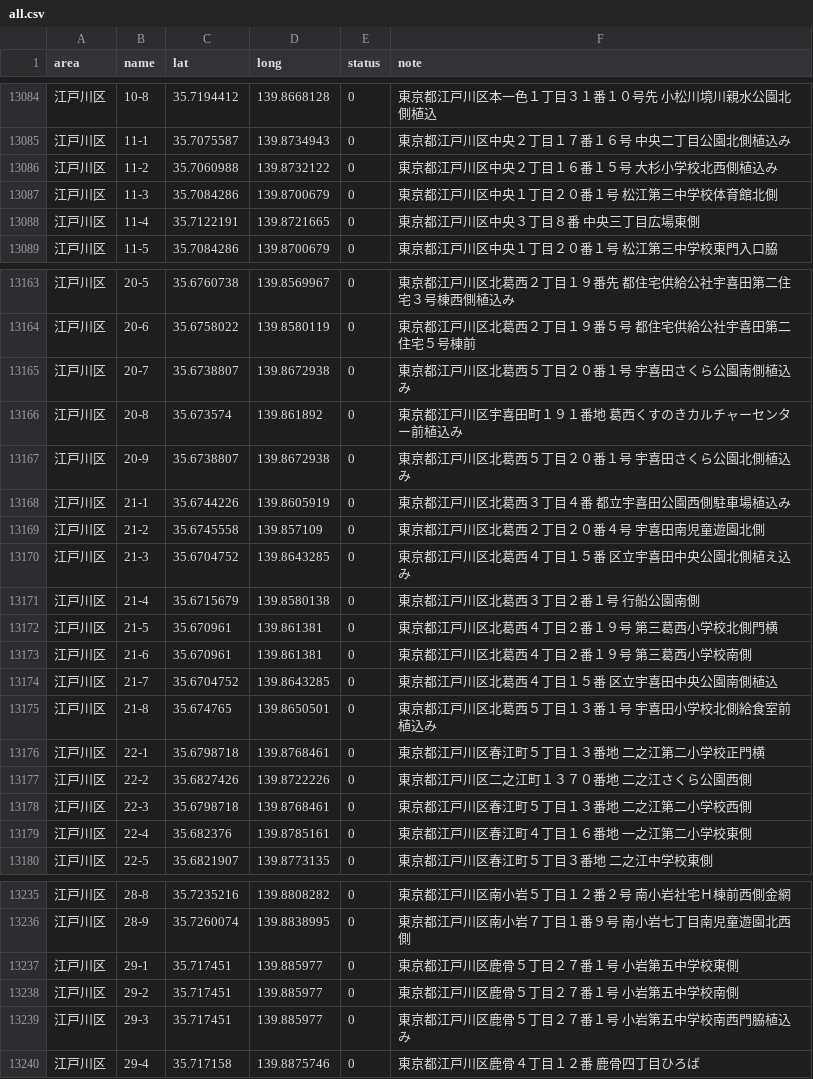
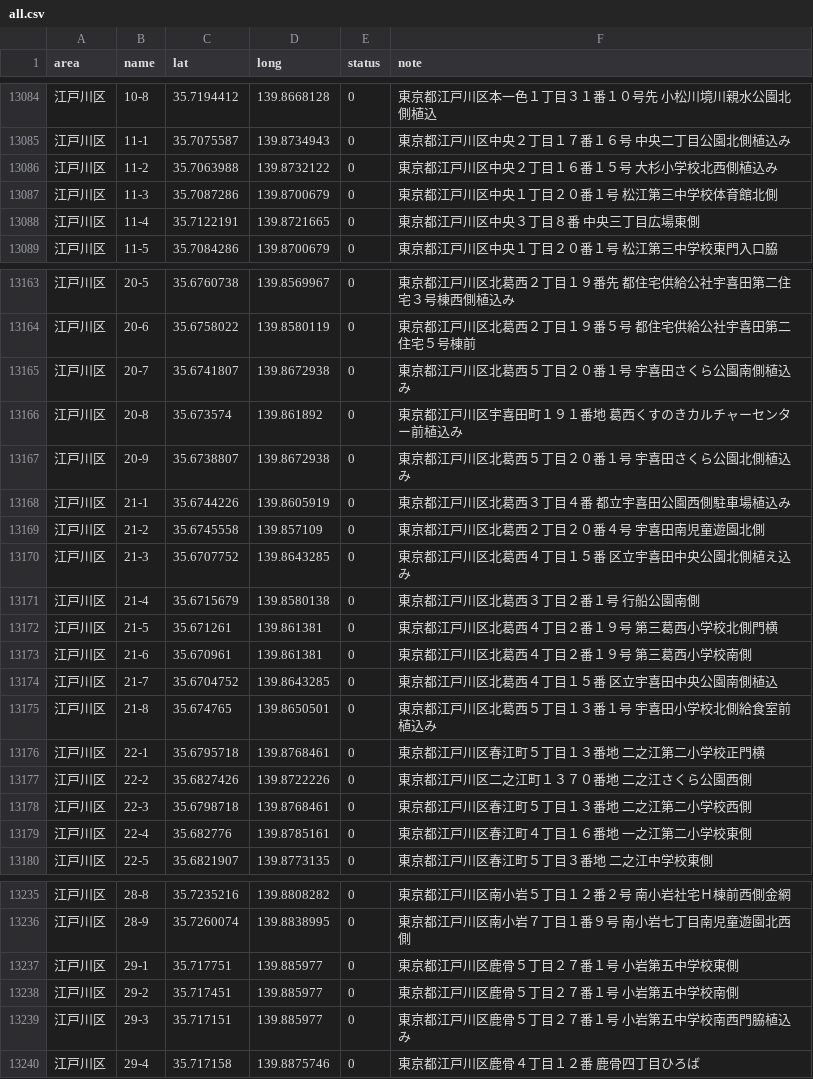
Before and after one commit to yoichifukuda/gogoshiori, a CSV file: public/data/all.csv, drawn as a sheet; only a part is shown, gaps mark what is left out; the diff covers the shown part only.

```diff
--- a/public/data/all.csv
+++ b/public/data/all.csv
@@ -13085,4 +13085,4 @@
 "江戸川区","11-1","35.7075587","139.8734943","0","東京都江戸川区中央２丁目１７番１６号 中央二丁目公園北側植込み"
-"江戸川区","11-2","35.7060988","139.8732122","0","東京都江戸川区中央２丁目１６番１５号 大杉小学校北西側植込み"
-"江戸川区","11-3","35.7084286","139.8700679","0","東京都江戸川区中央１丁目２０番１号 松江第三中学校体育館北側"
+"江戸川区","11-2","35.7063988","139.8732122","0","東京都江戸川区中央２丁目１６番１５号 大杉小学校北西側植込み"
+"江戸川区","11-3","35.7087286","139.8700679","0","東京都江戸川区中央１丁目２０番１号 松江第三中学校体育館北側"
 "江戸川区","11-4","35.7122191","139.8721665","0","東京都江戸川区中央３丁目８番 中央三丁目広場東側"
@@ -13164,3 +13164,3 @@
 "江戸川区","20-6","35.6758022","139.8580119","0","東京都江戸川区北葛西２丁目１９番５号 都住宅供給公社宇喜田第二住宅５号棟前"
-"江戸川区","20-7","35.6738807","139.8672938","0","東京都江戸川区北葛西５丁目２０番１号 宇喜田さくら公園南側植込み"
+"江戸川区","20-7","35.6741807","139.8672938","0","東京都江戸川区北葛西５丁目２０番１号 宇喜田さくら公園南側植込み"
 "江戸川区","20-8","35.673574","139.861892","0","東京都江戸川区宇喜田町１９１番地 葛西くすのきカルチャーセンター前植込み"
@@ -13169,5 +13169,5 @@
 "江戸川区","21-2","35.6745558","139.857109","0","東京都江戸川区北葛西２丁目２０番４号 宇喜田南児童遊園北側"
-"江戸川区","21-3","35.6704752","139.8643285","0","東京都江戸川区北葛西４丁目１５番 区立宇喜田中央公園北側植え込み"
+"江戸川区","21-3","35.6707752","139.8643285","0","東京都江戸川区北葛西４丁目１５番 区立宇喜田中央公園北側植え込み"
 "江戸川区","21-4","35.6715679","139.8580138","0","東京都江戸川区北葛西３丁目２番１号 行船公園南側"
-"江戸川区","21-5","35.670961","139.861381","0","東京都江戸川区北葛西４丁目２番１９号 第三葛西小学校北側門横"
+"江戸川区","21-5","35.671261","139.861381","0","東京都江戸川区北葛西４丁目２番１９号 第三葛西小学校北側門横"
 "江戸川区","21-6","35.670961","139.861381","0","東京都江戸川区北葛西４丁目２番１９号 第三葛西小学校南側"
@@ -13175,6 +13175,6 @@
 "江戸川区","21-8","35.674765","139.8650501","0","東京都江戸川区北葛西５丁目１３番１号 宇喜田小学校北側給食室前植込み"
-"江戸川区","22-1","35.6798718","139.8768461","0","東京都江戸川区春江町５丁目１３番地 二之江第二小学校正門横"
+"江戸川区","22-1","35.6795718","139.8768461","0","東京都江戸川区春江町５丁目１３番地 二之江第二小学校正門横"
 "江戸川区","22-2","35.6827426","139.8722226","0","東京都江戸川区二之江町１３７０番地 二之江さくら公園西側"
 "江戸川区","22-3","35.6798718","139.8768461","0","東京都江戸川区春江町５丁目１３番地 二之江第二小学校西側"
-"江戸川区","22-4","35.682376","139.8785161","0","東京都江戸川区春江町４丁目１６番地 一之江第二小学校東側"
+"江戸川区","22-4","35.682776","139.8785161","0","東京都江戸川区春江町４丁目１６番地 一之江第二小学校東側"
 "江戸川区","22-5","35.6821907","139.8773135","0","東京都江戸川区春江町５丁目３番地 二之江中学校東側"
@@ -13236,5 +13236,5 @@
 "江戸川区","28-9","35.7260074","139.8838995","0","東京都江戸川区南小岩７丁目１番９号 南小岩七丁目南児童遊園北西側"
-"江戸川区","29-1","35.717451","139.885977","0","東京都江戸川区鹿骨５丁目２７番１号 小岩第五中学校東側"
+"江戸川区","29-1","35.717751","139.885977","0","東京都江戸川区鹿骨５丁目２７番１号 小岩第五中学校東側"
 "江戸川区","29-2","35.717451","139.885977","0","東京都江戸川区鹿骨５丁目２７番１号 小岩第五中学校南側"
-"江戸川区","29-3","35.717451","139.885977","0","東京都江戸川区鹿骨５丁目２７番１号 小岩第五中学校南西門脇植込み"
+"江戸川区","29-3","35.717151","139.885977","0","東京都江戸川区鹿骨５丁目２７番１号 小岩第五中学校南西門脇植込み"
 "江戸川区","29-4","35.717158","139.8875746","0","東京都江戸川区鹿骨４丁目１２番 鹿骨四丁目ひろば"
```
Also changed, not shown: 16 edited cells elsewhere in this file, 2 other files.
